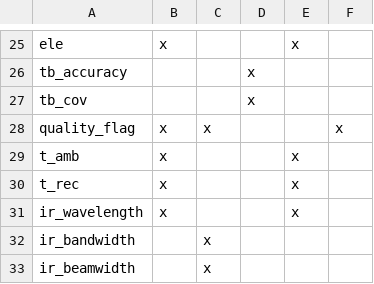
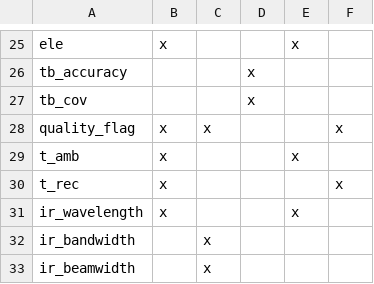
Before and after one commit to MeteoSwiss/mwr_raw2l1, a CSV file: mwr_raw2l1/doc/E_PROFILE_format/E-PROFILE_L1C01_contents_source.csv, drawn as a sheet; only a part is shown, gaps mark what is left out.

Commit message:
keep track of not-yet incorporated items of L1 format

```diff
--- a/mwr_raw2l1/doc/E_PROFILE_format/E-PROFILE_L1C01_contents_source.csv
+++ b/mwr_raw2l1/doc/E_PROFILE_format/E-PROFILE_L1C01_contents_source.csv
@@ -29,3 +29,3 @@ quality_flag,x,x,,,x
 t_amb,x,,,x,
-t_rec,x,,,x,
+t_rec,x,,,,x
 ir_wavelength,x,,,x,
```
